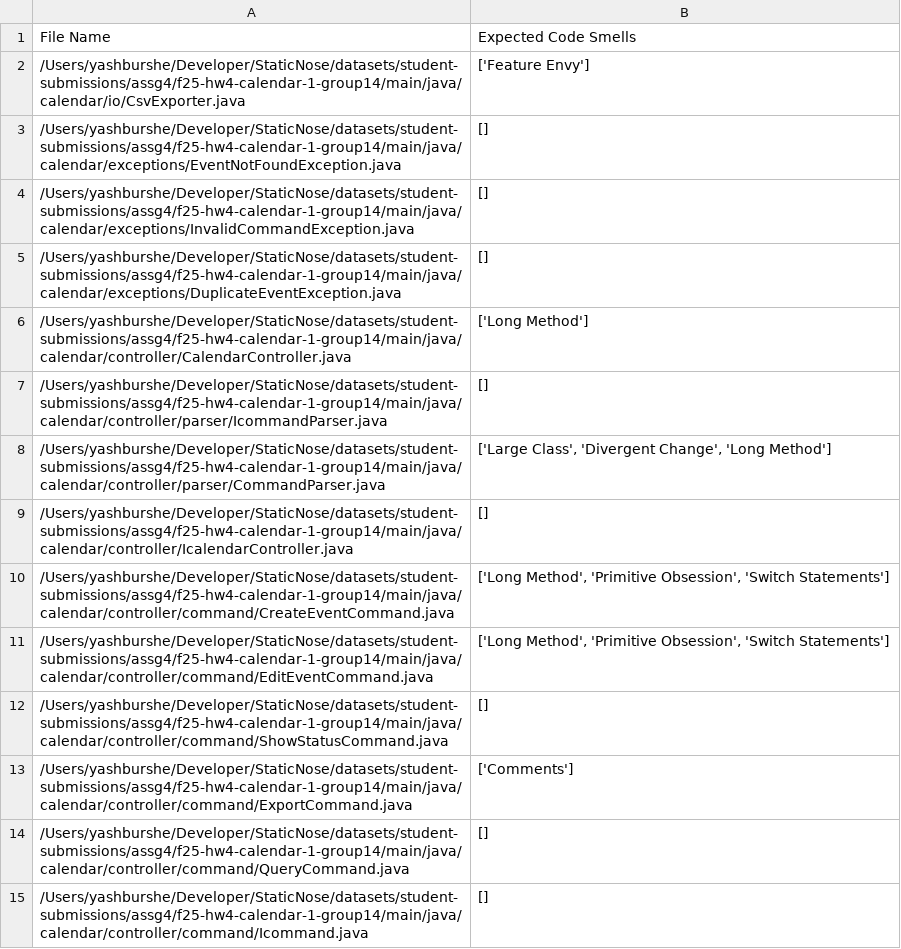
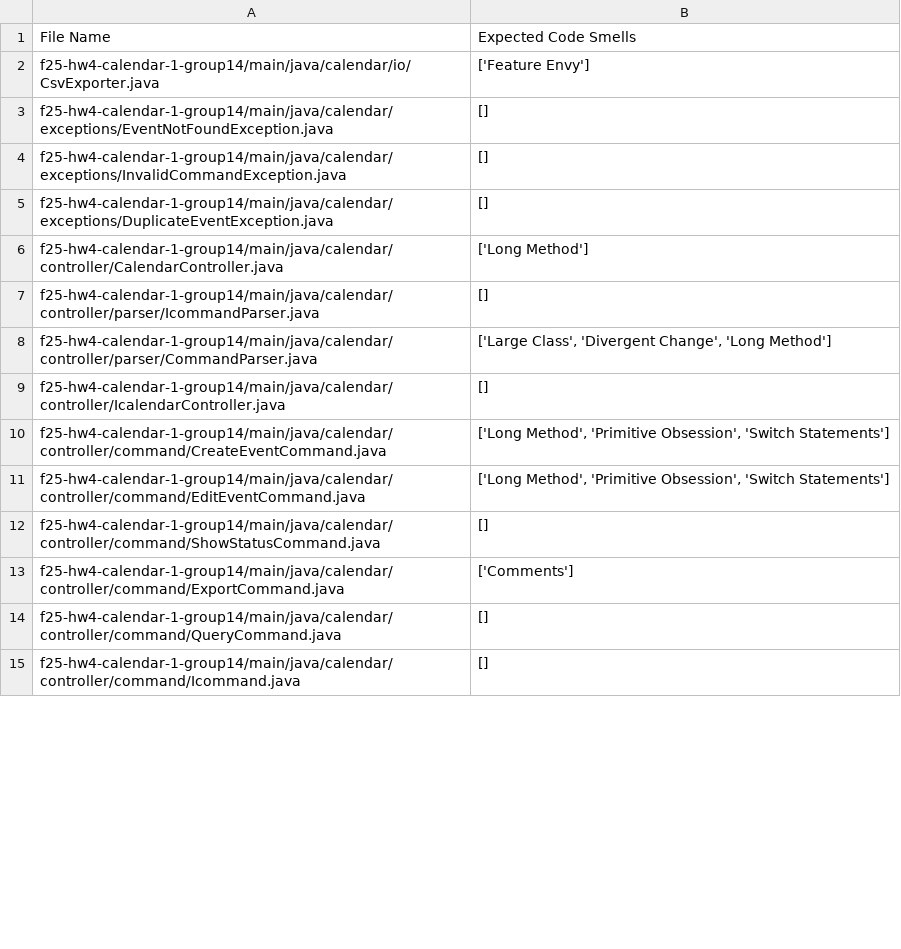
Before and after one commit to refactoring-assistant/StaticNose, a CSV file: oracles/student-submissions/assg4/f25-hw4-calendar-1-group14-oracle.csv, drawn as a sheet; only a part is shown; the diff covers the shown part only.

```diff
--- a/oracles/student-submissions/assg4/f25-hw4-calendar-1-group14-oracle.csv
+++ b/oracles/student-submissions/assg4/f25-hw4-calendar-1-group14-oracle.csv
@@ -1,15 +1,15 @@
 File Name,Expected Code Smells
-/Users/yashburshe/Developer/StaticNose/datasets/student-submissions/assg4/f25-hw4-calendar-1-group14/main/java/calendar/io/CsvExporter.java,['Feature Envy']
-/Users/yashburshe/Developer/StaticNose/datasets/student-submissions/assg4/f25-hw4-calendar-1-group14/main/java/calendar/exceptions/EventNotFoundException.java,[]
-/Users/yashburshe/Developer/StaticNose/datasets/student-submissions/assg4/f25-hw4-calendar-1-group14/main/java/calendar/exceptions/InvalidCommandException.java,[]
-/Users/yashburshe/Developer/StaticNose/datasets/student-submissions/assg4/f25-hw4-calendar-1-group14/main/java/calendar/exceptions/DuplicateEventException.java,[]
-/Users/yashburshe/Developer/StaticNose/datasets/student-submissions/assg4/f25-hw4-calendar-1-group14/main/java/calendar/controller/CalendarController.java,['Long Method']
-/Users/yashburshe/Developer/StaticNose/datasets/student-submissions/assg4/f25-hw4-calendar-1-group14/main/java/calendar/controller/parser/IcommandParser.java,[]
-/Users/yashburshe/Developer/StaticNose/datasets/student-submissions/assg4/f25-hw4-calendar-1-group14/main/java/calendar/controller/parser/CommandParser.java,"['Large Class', 'Divergent Change', 'Long Method']"
-/Users/yashburshe/Developer/StaticNose/datasets/student-submissions/assg4/f25-hw4-calendar-1-group14/main/java/calendar/controller/IcalendarController.java,[]
-/Users/yashburshe/Developer/StaticNose/datasets/student-submissions/assg4/f25-hw4-calendar-1-group14/main/java/calendar/controller/command/CreateEventCommand.java,"['Long Method', 'Primitive Obsession', 'Switch Statements']"
-/Users/yashburshe/Developer/StaticNose/datasets/student-submissions/assg4/f25-hw4-calendar-1-group14/main/java/calendar/controller/command/EditEventCommand.java,"['Long Method', 'Primitive Obsession', 'Switch Statements']"
-/Users/yashburshe/Developer/StaticNose/datasets/student-submissions/assg4/f25-hw4-calendar-1-group14/main/java/calendar/controller/command/ShowStatusCommand.java,[]
-/Users/yashburshe/Developer/StaticNose/datasets/student-submissions/assg4/f25-hw4-calendar-1-group14/main/java/calendar/controller/command/ExportCommand.java,['Comments']
-/Users/yashburshe/Developer/StaticNose/datasets/student-submissions/assg4/f25-hw4-calendar-1-group14/main/java/calendar/controller/command/QueryCommand.java,[]
-/Users/yashburshe/Developer/StaticNose/datasets/student-submissions/assg4/f25-hw4-calendar-1-group14/main/java/calendar/controller/command/Icommand.java,[]
+f25-hw4-calendar-1-group14/main/java/calendar/io/CsvExporter.java,['Feature Envy']
+f25-hw4-calendar-1-group14/main/java/calendar/exceptions/EventNotFoundException.java,[]
+f25-hw4-calendar-1-group14/main/java/calendar/exceptions/InvalidCommandException.java,[]
+f25-hw4-calendar-1-group14/main/java/calendar/exceptions/DuplicateEventException.java,[]
+f25-hw4-calendar-1-group14/main/java/calendar/controller/CalendarController.java,['Long Method']
+f25-hw4-calendar-1-group14/main/java/calendar/controller/parser/IcommandParser.java,[]
+f25-hw4-calendar-1-group14/main/java/calendar/controller/parser/CommandParser.java,"['Large Class', 'Divergent Change', 'Long Method']"
+f25-hw4-calendar-1-group14/main/java/calendar/controller/IcalendarController.java,[]
+f25-hw4-calendar-1-group14/main/java/calendar/controller/command/CreateEventCommand.java,"['Long Method', 'Primitive Obsession', 'Switch Statements']"
+f25-hw4-calendar-1-group14/main/java/calendar/controller/command/EditEventCommand.java,"['Long Method', 'Primitive Obsession', 'Switch Statements']"
+f25-hw4-calendar-1-group14/main/java/calendar/controller/command/ShowStatusCommand.java,[]
+f25-hw4-calendar-1-group14/main/java/calendar/controller/command/ExportCommand.java,['Comments']
+f25-hw4-calendar-1-group14/main/java/calendar/controller/command/QueryCommand.java,[]
+f25-hw4-calendar-1-group14/main/java/calendar/controller/command/Icommand.java,[]
```
Also changed, not shown: 15 edited cells elsewhere in this file, oracles/student-submissions/assg4/f25-hw4-calendar-1-group12-oracle.csv, oracles/student-submissions/assg4/f25-hw4-calendar-1-group15-oracle.csv, 15 other files.
